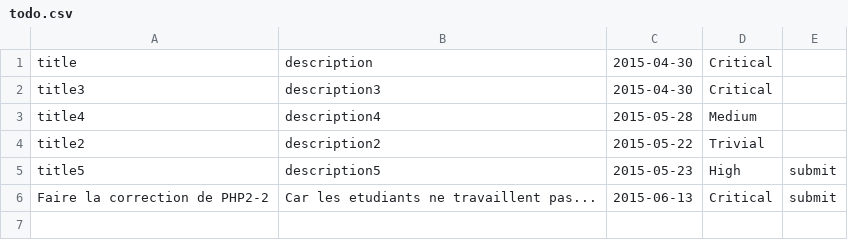
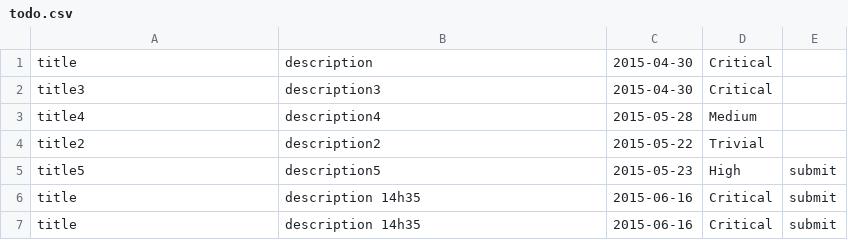
Before and after one commit to onlyad/3WA, a CSV file: php02_02C/2-todolist/todo.csv, drawn as a sheet.

```diff
--- a/php02_02C/2-todolist/todo.csv
+++ b/php02_02C/2-todolist/todo.csv
@@ -5,2 +5,3 @@ title2,description2,2015-05-22,Trivial
 title5,description5,2015-05-23,High,submit
-"Faire la correction de PHP2-2","Car les etudiants ne travaillent pas...",2015-06-13,Critical,submit
+title,"description 14h35",2015-06-16,Critical,submit
+title,"description 14h35",2015-06-16,Critical,submit
```
Also changed, not shown: 9 other files.
